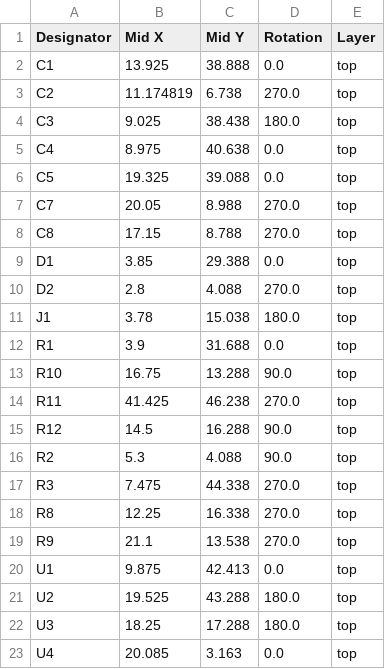
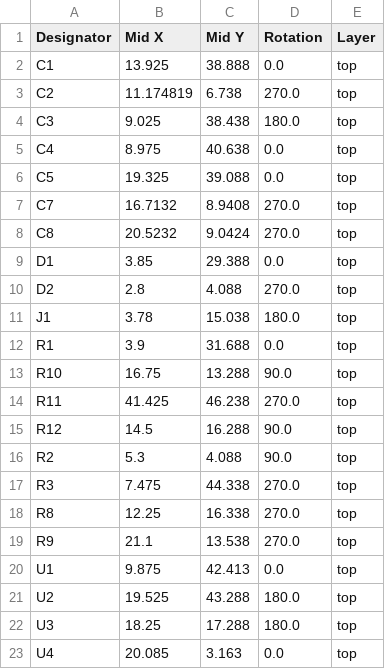
Before and after one commit to joakim-nordeng-moulia/SO_26_HEATING_PCB, a CSV file: so_26_heating_pcb/production/positions.csv, drawn as a sheet.

```diff
--- a/so_26_heating_pcb/production/positions.csv
+++ b/so_26_heating_pcb/production/positions.csv
@@ -6,4 +6,4 @@ C4,8.975,40.638,0.0,top
 C5,19.325,39.088,0.0,top
-C7,20.05,8.988,270.0,top
-C8,17.15,8.788,270.0,top
+C7,16.7132,8.9408,270.0,top
+C8,20.5232,9.0424,270.0,top
 D1,3.85,29.388,0.0,top
```
Also changed, not shown: 9 other files.
